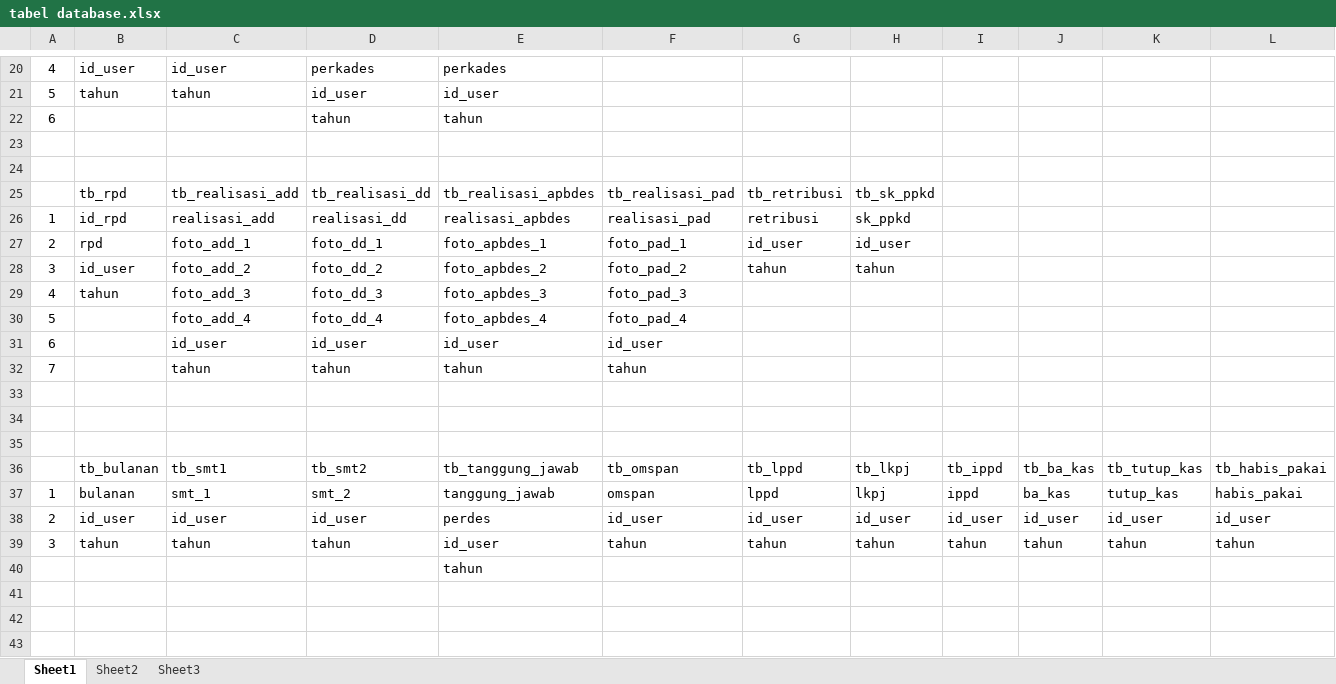
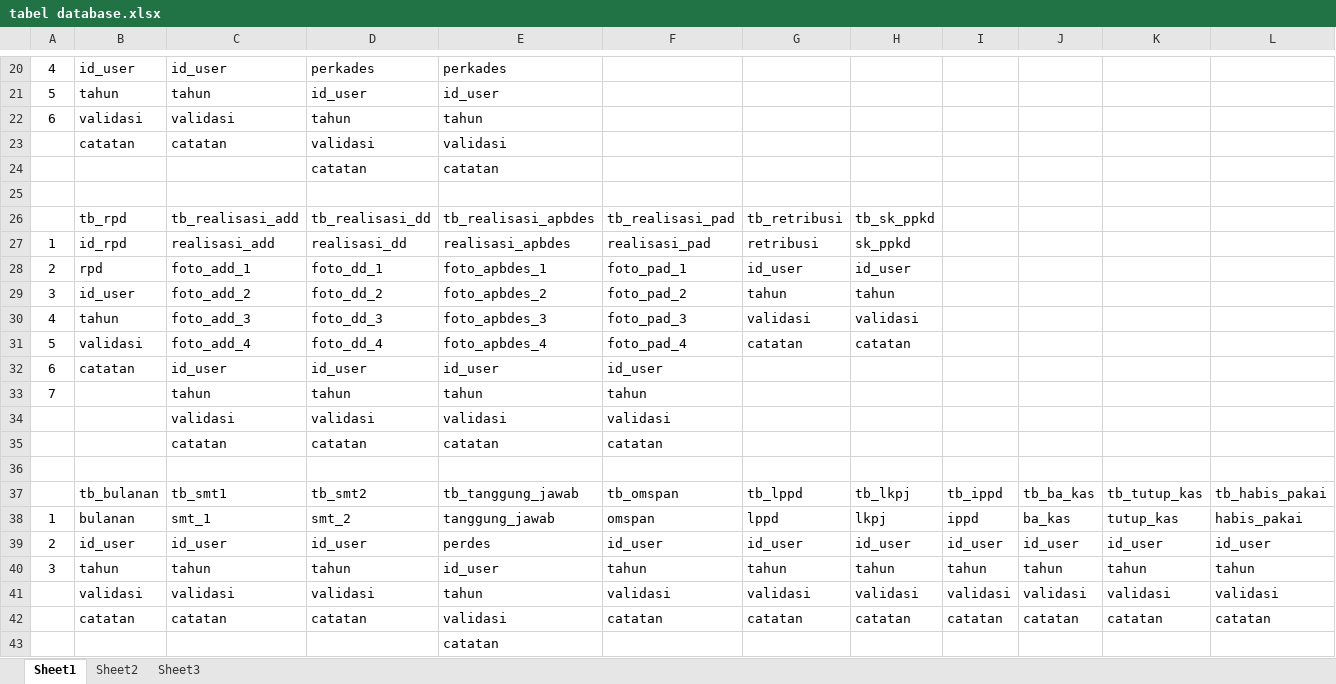
Before and after one commit to arissaturrohman/si-bandid, an Excel workbook: tabel database.xlsx, sheet Sheet1, drawn as a sheet; only a part is shown, gaps mark what is left out; values as stored, in another font and other column widths than the file's, no borders; addresses are those after the commit; rows hold the shown columns only; the diff names each change by its address in the sheet, - before the commit and + after, or states it on an @@ line.

Commit message:
update tabel exel

```diff
--- a/tabel database.xlsx (sheet Sheet1)
+++ b/tabel database.xlsx (sheet Sheet1)
-B22: (empty)
+B22: validasi
-C22: (empty)
+C22: validasi
-row 23: (empty)
+row 23:  | catatan | catatan | validasi | validasi
+row 24:  |  |  | catatan | catatan
-G30: (empty)
+G30: validasi
-H30: (empty)
+H30: validasi
-B31: (empty)
+B31: validasi
-G31: (empty)
+G31: catatan
-H31: (empty)
+H31: catatan
-B32: (empty)
+B32: catatan
-row 34: (empty)
+row 34:  |  | validasi | validasi | validasi | validasi
-row 35: (empty)
+row 35:  |  | catatan | catatan | catatan | catatan
+row 41:  | validasi | validasi | validasi | tahun | validasi | validasi | validasi | validasi | validasi | validasi | validasi
+row 42:  | catatan | catatan | catatan | validasi | catatan | catatan | catatan | catatan | catatan | catatan | catatan
-E43: tahun
+E43: catatan
```
